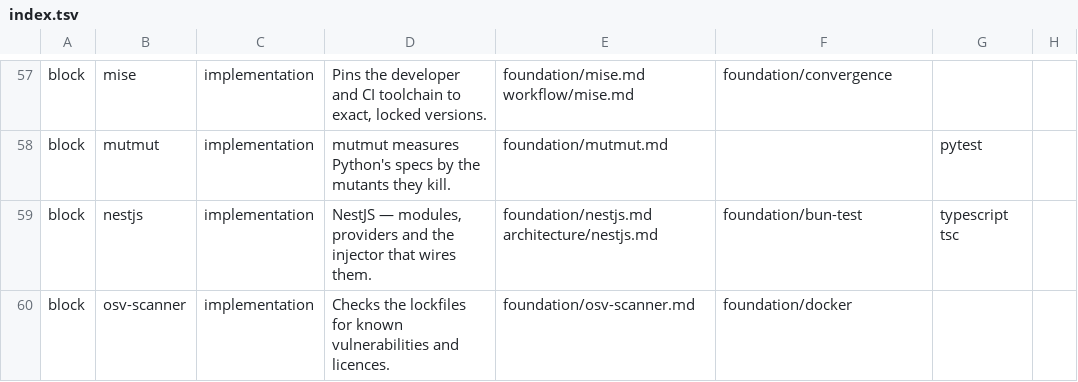
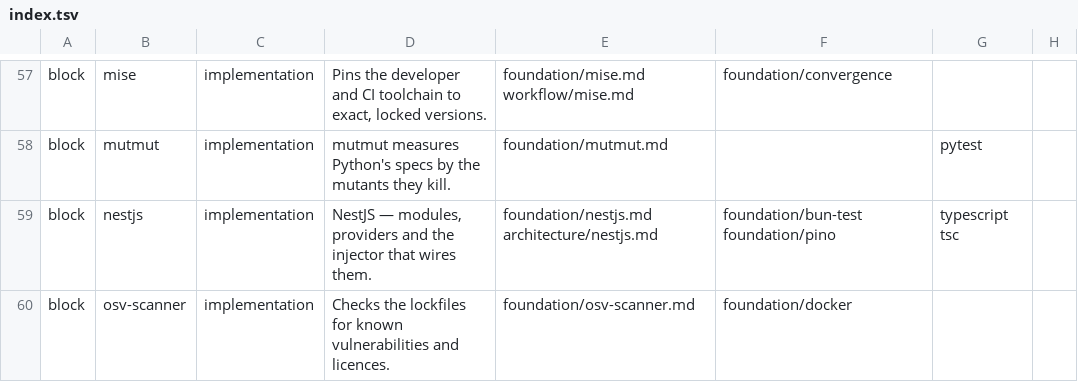
Before and after one commit to droneey/constitution, a TSV file: digests/index.tsv, drawn as a sheet; only a part is shown, gaps mark what is left out; the diff covers the shown part only; the diff names each change by its address in the sheet, - before the commit and + after, or states it on an @@ line.

Commit message:
feat: Lift the logging configuration to core and seam nestjs-pino into NestJS

```diff
--- a/digests/index.tsv
+++ b/digests/index.tsv
-F59: foundation/bun-test
+F59: foundation/bun-test foundation/pino
```
Also changed, not shown: 4 added rows and 3 edited cells elsewhere in this file, 8 other files.
